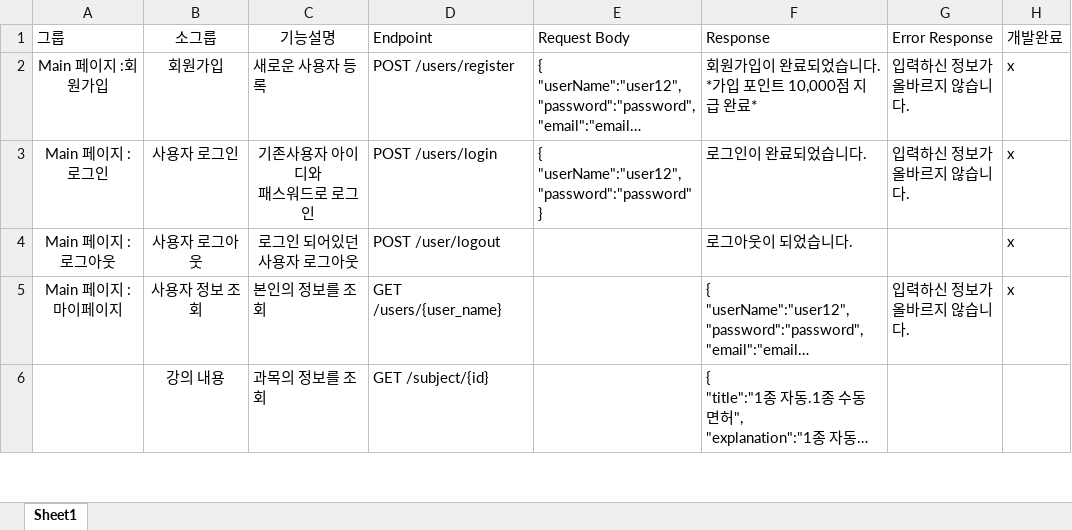
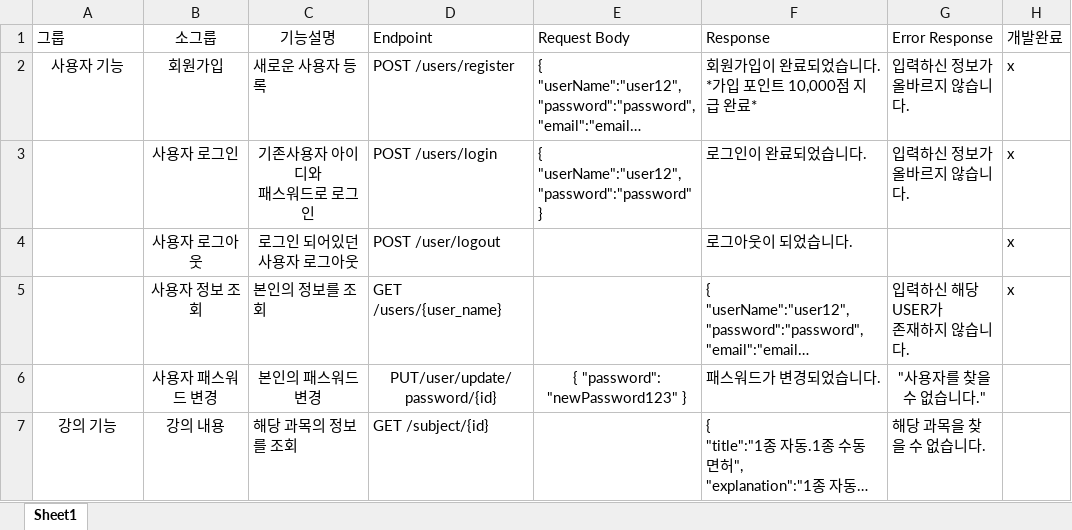
Before and after one commit to gilsu2/Project, an Excel workbook: LMS,API명세서/99단API명세서.xlsx, sheet Sheet1, drawn as a sheet; only a part is shown; long unchanged cells end in …; values as stored, in another font and other column widths than the file's, no borders; addresses are those after the commit; ↵ is a line break in a cell; the diff covers the shown part only; the diff names each change by its address in the sheet, - before the commit and + after, or states it on an @@ line.

Commit message:
01/14

```diff
--- a/LMS,API명세서/99단API명세서.xlsx (sheet Sheet1)
+++ b/LMS,API명세서/99단API명세서.xlsx (sheet Sheet1)
-A2 (그룹): Main 페이지 :회원가입
+A2 (그룹): 사용자 기능
-A3 (그룹): Main 페이지 : 로그인
+A3 (그룹): (empty)
-A4 (그룹): Main 페이지 : 로그아웃
+A4 (그룹): (empty)
-A5 (그룹): Main 페이지 : 마이페이지
+A5 (그룹): (empty)
-G5 (Error Response): 입력하신 정보가 ↵ 올바르지 않습니다.
+G5 (Error Response): 입력하신 해당 USER가 ↵ 존재하지 않습니다.
+row 6:  | 사용자 패스워드 변경 | 본인의 패스워드 변경 | PUT/user/update/password/{id} | { "password": "newPassword123" } | 패스워드가 변경되었습니다. | "사용자를 찾을 수 없습니다."
-A7 (그룹): (empty)
+A7 (그룹): 강의 기능
-C7 (기능설명): 과목의 정보를 조회
+C7 (기능설명): 해당 과목의 정보를 조회
-G7 (Error Response): (empty)
+G7 (Error Response): 해당 과목을 찾을 수 없습니다.
```
Also changed, not shown: 2 added rows and 24 edited cells elsewhere in this sheet.
